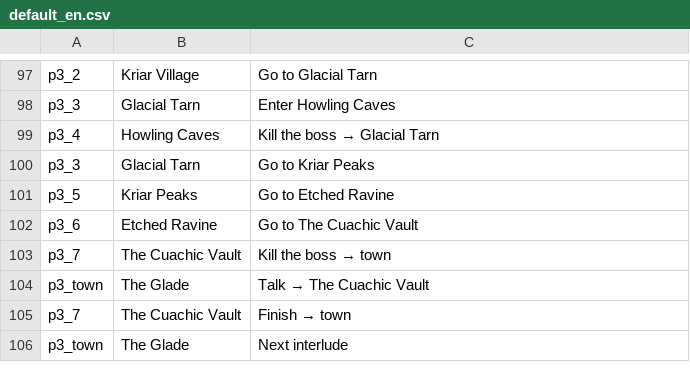
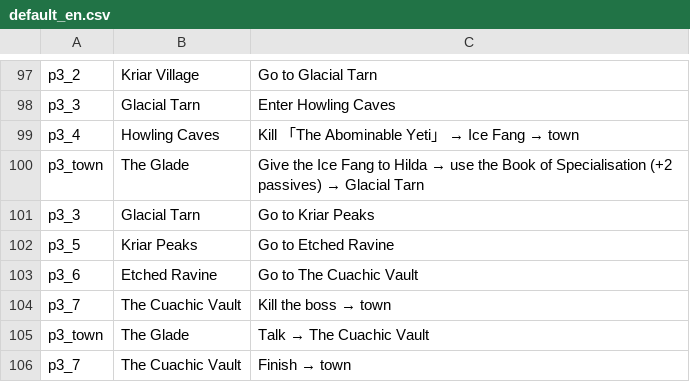
Before and after one commit to ktu0216/poe2-saegida, a CSV file: guides/default_en.csv, drawn as a sheet; only a part is shown, gaps mark what is left out; the shorter side is filled out with more unchanged rows.

```diff
--- a/guides/default_en.csv
+++ b/guides/default_en.csv
@@ -98,3 +98,4 @@ p3_2,Kriar Village,Go to Glacial Tarn
 p3_3,Glacial Tarn,Enter Howling Caves
-p3_4,Howling Caves,Kill the boss → Glacial Tarn
+p3_4,Howling Caves,Kill 「The Abominable Yeti」 → Ice Fang → town
+p3_town,The Glade,Give the Ice Fang to Hilda → use the Book of Specialisation (+2 passives) → Glacial Tarn
 p3_3,Glacial Tarn,Go to Kriar Peaks
```
Also changed, not shown: guides/default_ko.csv, guides/speedrun_en.csv, 4 other files.
